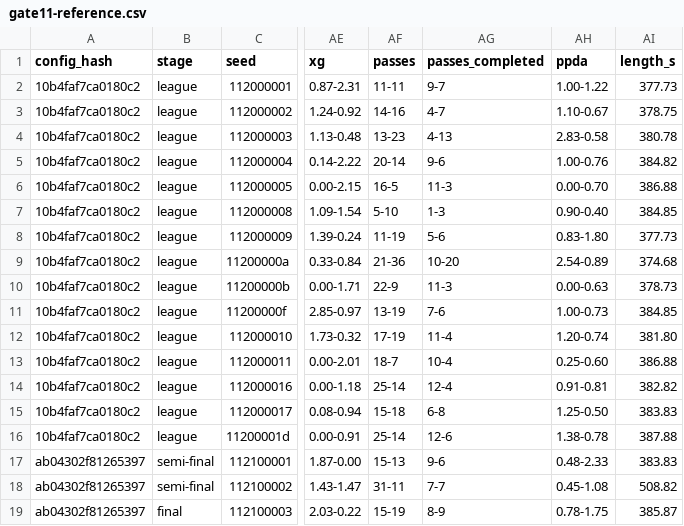
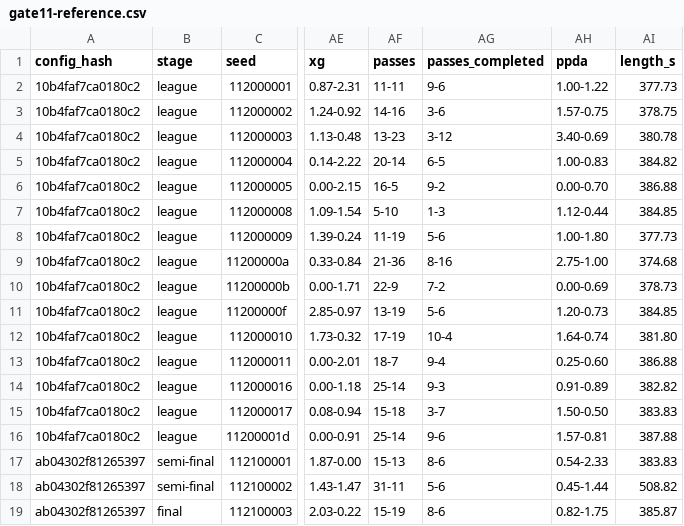
Before and after one commit to enkeldesign/eleven, a CSV file: docs/simulation/gate11-reference.csv, drawn as a sheet; only a part is shown, gaps mark what is left out; the diff names each change by its address in the sheet, - before the commit and + after, or states it on an @@ line.

```diff
--- a/docs/simulation/gate11-reference.csv
+++ b/docs/simulation/gate11-reference.csv
-AG2 (passes_completed): 9-7
+AG2 (passes_completed): 9-6
-AG3 (passes_completed): 4-7
+AG3 (passes_completed): 3-6
-AH3 (ppda): 1.10-0.67
+AH3 (ppda): 1.57-0.75
-AG4 (passes_completed): 4-13
+AG4 (passes_completed): 3-12
-AH4 (ppda): 2.83-0.58
+AH4 (ppda): 3.40-0.69
-AG5 (passes_completed): 9-6
+AG5 (passes_completed): 6-5
-AH5 (ppda): 1.00-0.76
+AH5 (ppda): 1.00-0.83
-AG6 (passes_completed): 11-3
+AG6 (passes_completed): 9-2
-AH7 (ppda): 0.90-0.40
+AH7 (ppda): 1.12-0.44
-AH8 (ppda): 0.83-1.80
+AH8 (ppda): 1.00-1.80
-AG9 (passes_completed): 10-20
+AG9 (passes_completed): 8-16
-AH9 (ppda): 2.54-0.89
+AH9 (ppda): 2.75-1.00
-AG10 (passes_completed): 11-3
+AG10 (passes_completed): 7-2
-AH10 (ppda): 0.00-0.63
+AH10 (ppda): 0.00-0.69
-AG11 (passes_completed): 7-6
+AG11 (passes_completed): 5-6
-AH11 (ppda): 1.00-0.73
+AH11 (ppda): 1.20-0.73
-AG12 (passes_completed): 11-4
+AG12 (passes_completed): 10-4
-AH12 (ppda): 1.20-0.74
+AH12 (ppda): 1.64-0.74
-AG13 (passes_completed): 10-4
+AG13 (passes_completed): 9-4
-AG14 (passes_completed): 12-4
+AG14 (passes_completed): 9-3
-AH14 (ppda): 0.91-0.81
+AH14 (ppda): 0.91-0.89
-AG15 (passes_completed): 6-8
+AG15 (passes_completed): 3-7
-AH15 (ppda): 1.25-0.50
+AH15 (ppda): 1.50-0.50
-AG16 (passes_completed): 12-6
+AG16 (passes_completed): 9-6
-AH16 (ppda): 1.38-0.78
+AH16 (ppda): 1.57-0.81
-AG17 (passes_completed): 9-6
+AG17 (passes_completed): 8-6
-AH17 (ppda): 0.48-2.33
+AH17 (ppda): 0.54-2.33
-AG18 (passes_completed): 7-7
+AG18 (passes_completed): 5-6
-AH18 (ppda): 0.45-1.08
+AH18 (ppda): 0.45-1.44
-AG19 (passes_completed): 8-9
+AG19 (passes_completed): 8-6
-AH19 (ppda): 0.78-1.75
+AH19 (ppda): 0.82-1.75
```
